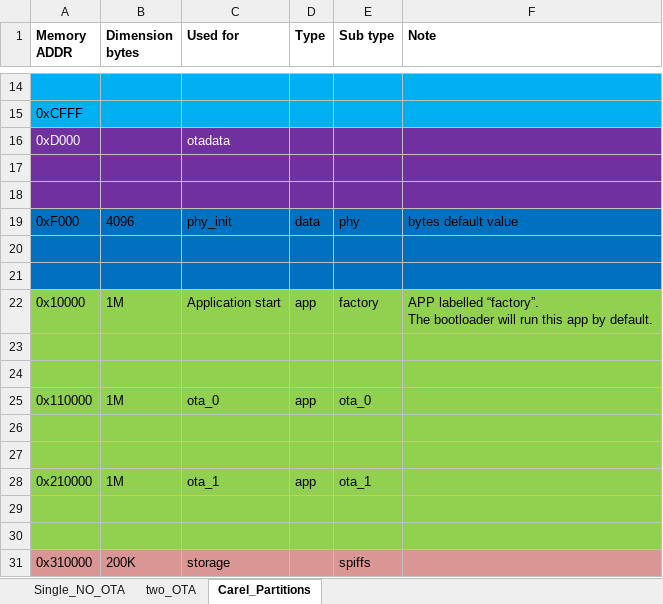
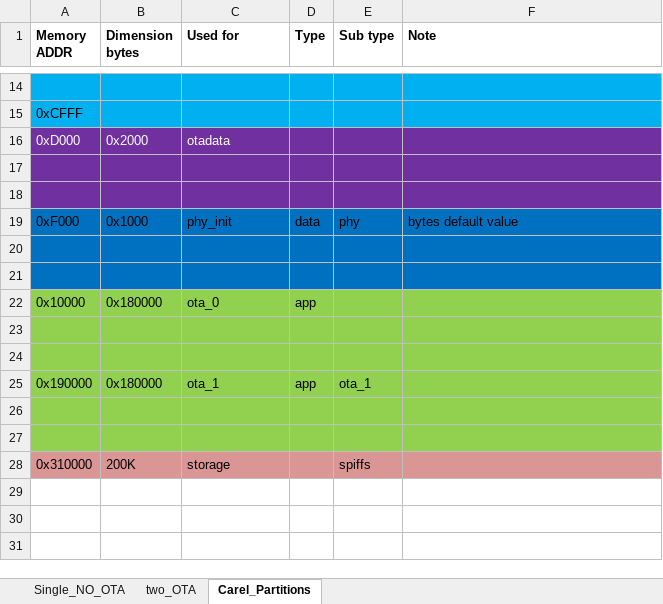
Before and after one commit to accarel/c780_carel_cloud_engine_binary, an Excel workbook: Documents/specs/ESP32_Memory_Map.xlsx, sheet Carel_Partitions, drawn as a sheet; only a part is shown, gaps mark what is left out; values as stored, in another font and other column widths than the file's, no borders; removed rows and columns are numbered as before the commit, all else as after; ↵ is a line break in a cell; the diff names each change by its address in the sheet, - before the commit and + after, or states it on an @@ line.

Commit message:
update according to new partition table

```diff
--- a/Documents/specs/ESP32_Memory_Map.xlsx (sheet Carel_Partitions)
+++ b/Documents/specs/ESP32_Memory_Map.xlsx (sheet Carel_Partitions)
-B16 (Dimension bytes): (empty)
+B16 (Dimension bytes): 0x2000
-B19 (Dimension bytes): 4096
+B19 (Dimension bytes): 0x1000
-B22 (Dimension bytes): 1M
+B22 (Dimension bytes): 0x180000
-C22 (Used for): Application start
+C22 (Used for): ota_0
-E22 (Sub type): factory
+E22 (Sub type): (empty)
-F22 (Note): APP labelled “factory”. ↵ The bootloader will run this app by default.
+F22 (Note): (empty)
-row 25: 0x110000 | 1M | ota_0 | app | ota_0
-row 26: (empty)
-row 27: (empty)
-A25 (Memory ADDR): 0x210000
+A25 (Memory ADDR): 0x190000
-B25 (Dimension bytes): 1M
+B25 (Dimension bytes): 0x180000
```
